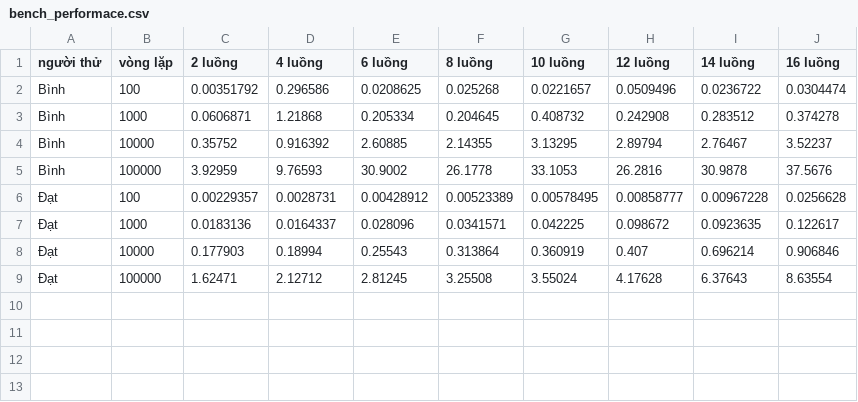
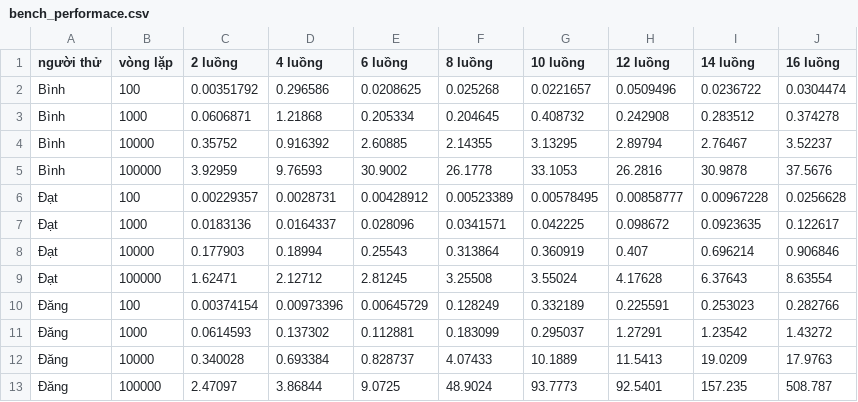
Before and after one commit to broistg/parallel-computing-assignment-1, a CSV file: shared/barrier/results/bench_performace.csv, drawn as a sheet.

```diff
--- a/shared/barrier/results/bench_performace.csv
+++ b/shared/barrier/results/bench_performace.csv
@@ -9 +9,5 @@ Bình,100000,"3.92959","9.76593","30.9002","26.1778","33.1053","26.2816","30.987
 Đạt,100000,"1.62471","2.12712","2.81245","3.25508","3.55024","4.17628","6.37643","8.63554"
+Đăng,100,"0.00374154","0.00973396","0.00645729","0.128249","0.332189","0.225591","0.253023","0.282766"
+Đăng,1000,"0.0614593","0.137302","0.112881","0.183099","0.295037","1.27291","1.23542","1.43272"
+Đăng,10000,"0.340028","0.693384","0.828737","4.07433","10.1889","11.5413","19.0209","17.9763"
+Đăng,100000,"2.47097","3.86844","9.0725","48.9024","93.7773","92.5401","157.235","508.787"
```
Also changed, not shown: shared/mutex_lock/results/plots/fairness_summary.csv, shared/mutex_lock/results/plots/oversub_table.csv, 46 other files.
